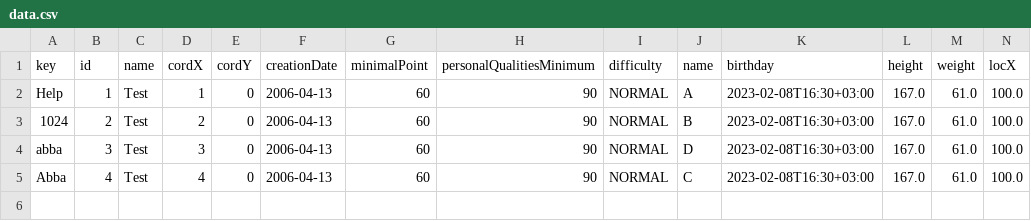
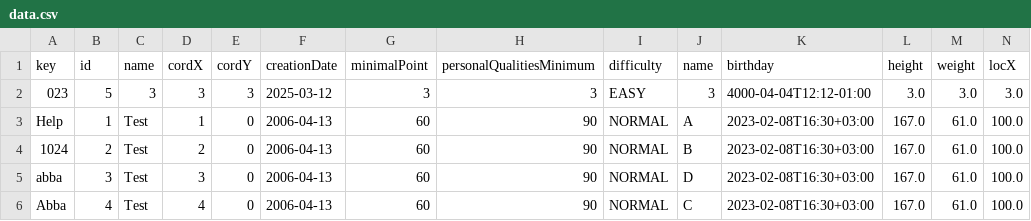
Before and after one commit to yargames1/ITMO, a CSV file: programming/lab5/files/data.csv, drawn as a sheet; only a part is shown; rows hold the shown columns only; the diff names each change by its address in the sheet, - before the commit and + after, or states it on an @@ line.

```diff
--- a/programming/lab5/files/data.csv
+++ b/programming/lab5/files/data.csv
+row 2: 023 | 5 | 3 | 3 | 3 | 2025-03-12 | 3 | 3 | EASY | 3 | 4000-04-04T12:12-01:00 | 3.0 | 3.0 | 3.0
```
Also changed, not shown: 6 other files.
